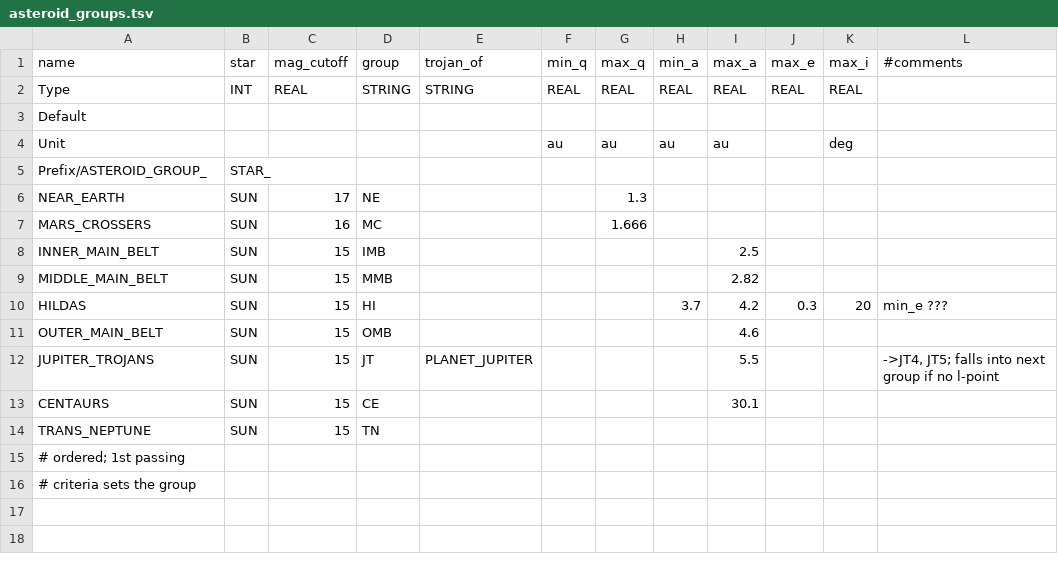
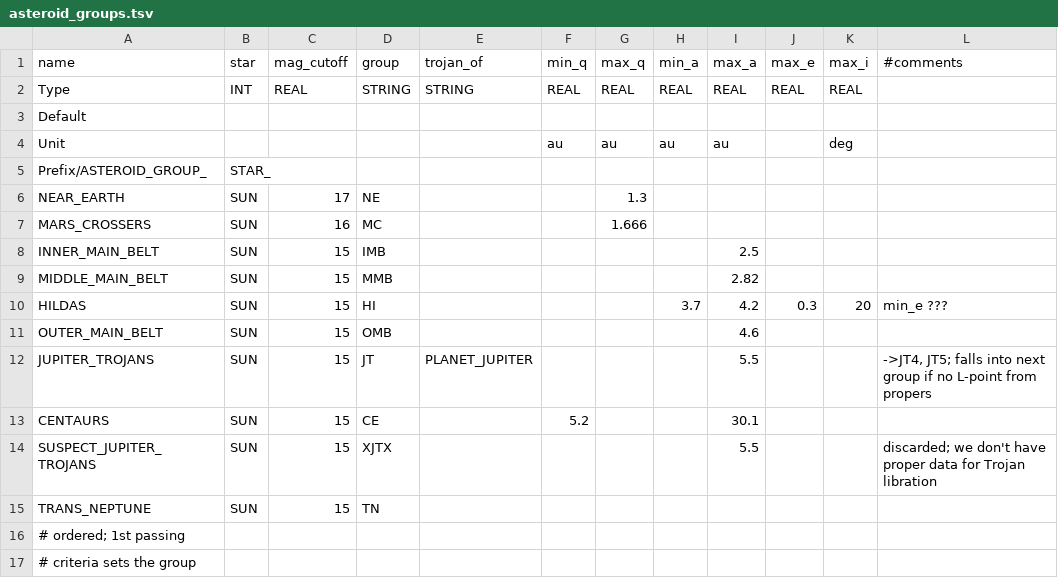
Before and after one commit to ivoyager/ivoyager, a TSV file: data/solar_system/asteroid_groups.tsv, drawn as a sheet.

Commit message:
Exclude suspected Trojans falling into Centaur group

```diff
--- a/data/solar_system/asteroid_groups.tsv
+++ b/data/solar_system/asteroid_groups.tsv
@@ -11,4 +11,5 @@ HILDAS	SUN	15	HI				3.7	4.2	0.3	20	min_e ???
 OUTER_MAIN_BELT	SUN	15	OMB					4.6			
-JUPITER_TROJANS	SUN	15	JT	PLANET_JUPITER				5.5			->JT4, JT5; falls into next group if no l-point
-CENTAURS	SUN	15	CE					30.1			
+JUPITER_TROJANS	SUN	15	JT	PLANET_JUPITER				5.5			->JT4, JT5; falls into next group if no L-point from propers
+CENTAURS	SUN	15	CE		5.2			30.1			
+SUSPECT_JUPITER_TROJANS	SUN	15	XJTX					5.5			discarded; we don't have proper data for Trojan libration
 TRANS_NEPTUNE	SUN	15	TN								
```
